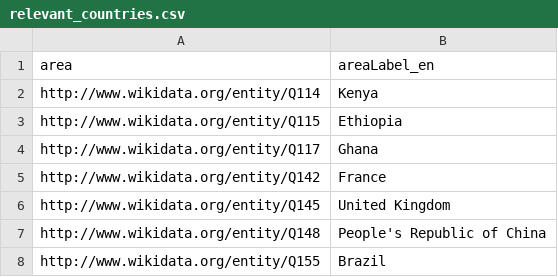
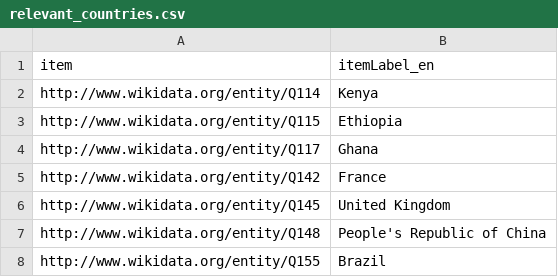
Before and after one commit to LauretteM/w4pa, a CSV file: data/queries/relevant_countries.csv, drawn as a sheet; only a part is shown; removed rows and columns are numbered as before the commit, all else as after; the diff names each change by its address in the sheet, - before the commit and + after, or states it on an @@ line.

```diff
--- a/data/queries/relevant_countries.csv
+++ b/data/queries/relevant_countries.csv
-row 1: area | areaLabel_en
+row 1: item | itemLabel_en
```
Also changed, not shown: data/queries/capital_cities.csv, data/queries/languages.csv.
